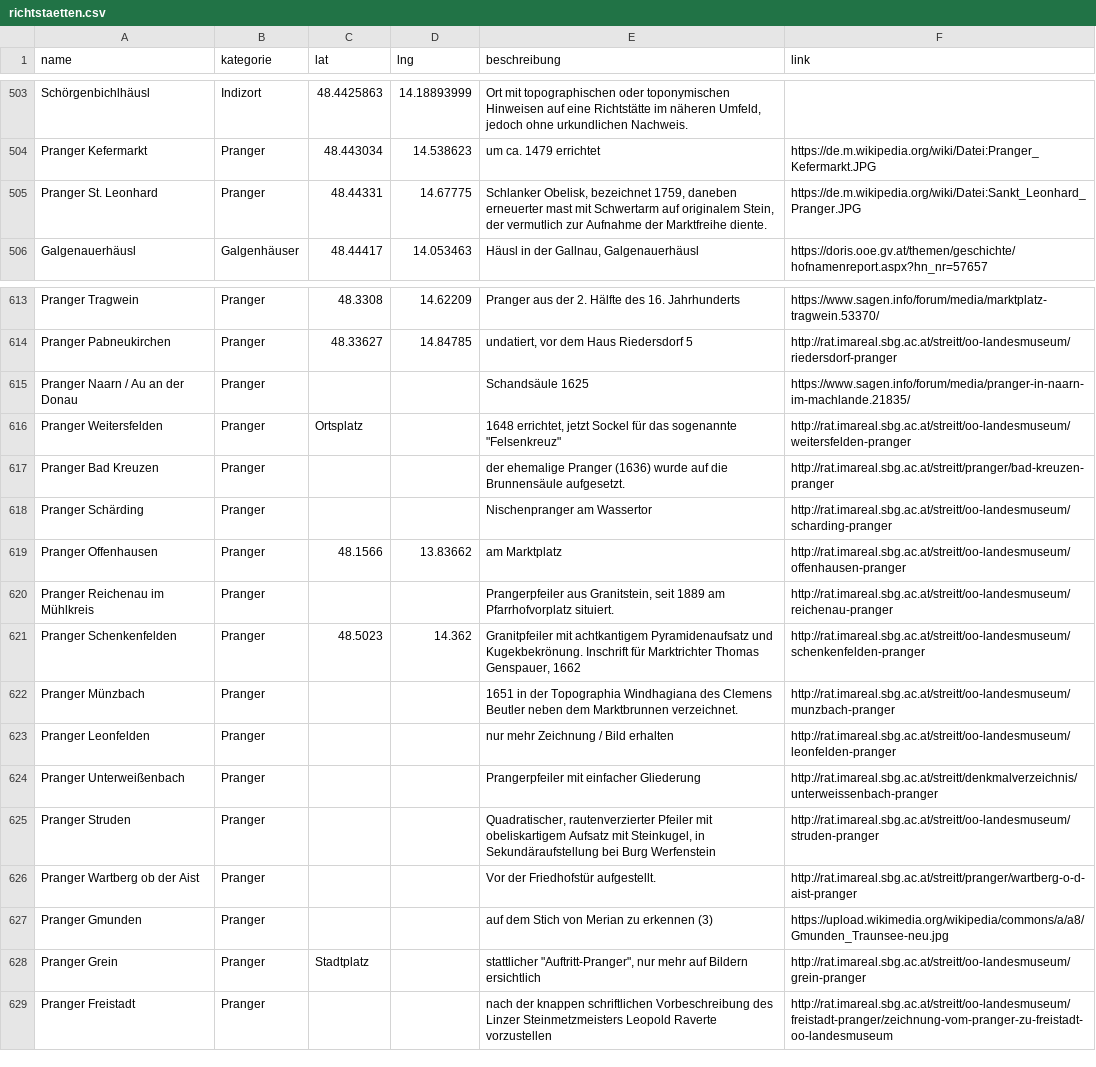
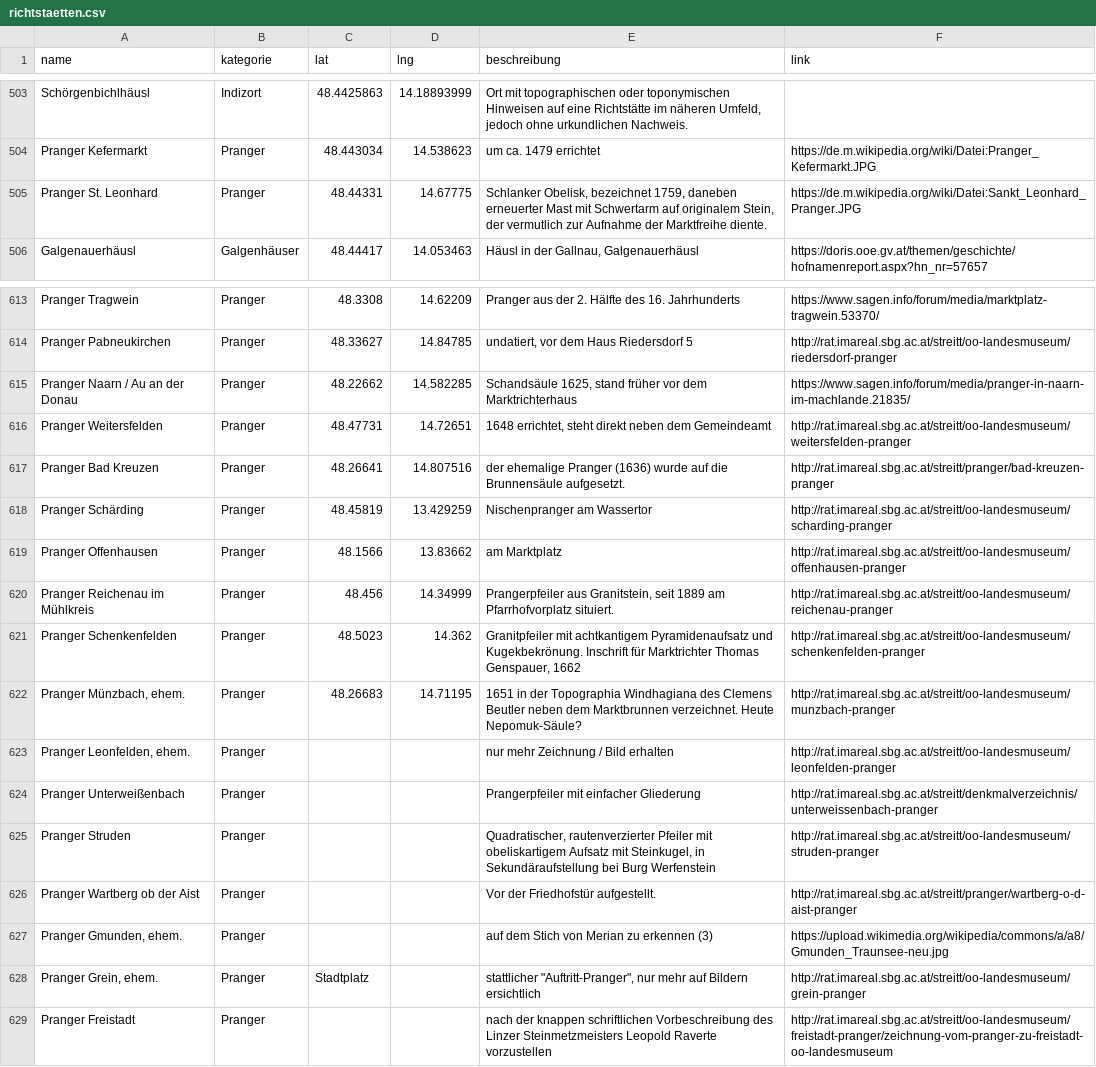
Before and after one commit to wolfundrabe/richtstaetten-ooe, a CSV file: daten/richtstaetten.csv, drawn as a sheet; only a part is shown, gaps mark what is left out.

Commit message:
Add files via upload

```diff
--- a/daten/richtstaetten.csv
+++ b/daten/richtstaetten.csv
@@ -504,3 +504,3 @@ Schörgenbichlhäusl,Indizort,48.4425863,14.18893999,"Ort mit topographischen od
 Pranger Kefermarkt,Pranger,48.443034,14.538623,um ca. 1479 errichtet,https://de.m.wikipedia.org/wiki/Datei:Pranger_Kefermarkt.JPG
-Pranger St. Leonhard,Pranger,48.44331,14.67775,"Schlanker Obelisk, bezeichnet 1759, daneben erneuerter mast mit Schwertarm auf originalem Stein, der vermutlich zur Aufnahme der Marktfreihe diente.",https://de.m.wikipedia.org/wiki/Datei:Sankt_Leonhard_Pranger.JPG
+Pranger St. Leonhard,Pranger,48.44331,14.67775,"Schlanker Obelisk, bezeichnet 1759, daneben erneuerter Mast mit Schwertarm auf originalem Stein, der vermutlich zur Aufnahme der Marktfreihe diente.",https://de.m.wikipedia.org/wiki/Datei:Sankt_Leonhard_Pranger.JPG
 Galgenauerhäusl,Galgenhäuser,48.44417,14.053463,"Häusl in der Gallnau, Galgenauerhäusl",https://doris.ooe.gv.at/themen/geschichte/hofnamenreport.aspx?hn_nr=57657
@@ -614,11 +614,11 @@ Pranger Tragwein,Pranger,48.3308,14.62209,Pranger aus der 2. Hälfte des 16. Jah
 Pranger Pabneukirchen,Pranger,48.33627,14.84785,"undatiert, vor dem Haus Riedersdorf 5",http://rat.imareal.sbg.ac.at/streitt/oo-landesmuseum/riedersdorf-pranger
-Pranger Naarn / Au an der Donau,Pranger,,,Schandsäule 1625,https://www.sagen.info/forum/media/pranger-in-naarn-im-machlande.21835/
-Pranger Weitersfelden,Pranger,Ortsplatz,,"1648 errichtet, jetzt Sockel für das sogenannte ""Felsenkreuz""",http://rat.imareal.sbg.ac.at/streitt/oo-landesmuseum/weitersfelden-pranger
-Pranger Bad Kreuzen,Pranger,,,der ehemalige Pranger (1636) wurde auf die Brunnensäule aufgesetzt.,http://rat.imareal.sbg.ac.at/streitt/pranger/bad-kreuzen-pranger
-Pranger Schärding,Pranger,,,Nischenpranger am Wassertor,http://rat.imareal.sbg.ac.at/streitt/oo-landesmuseum/scharding-pranger
+Pranger Naarn / Au an der Donau,Pranger,48.22662,14.582285,"Schandsäule 1625, stand früher vor dem Marktrichterhaus",https://www.sagen.info/forum/media/pranger-in-naarn-im-machlande.21835/
+Pranger Weitersfelden,Pranger,48.47731,14.72651,"1648 errichtet, steht direkt neben dem Gemeindeamt",http://rat.imareal.sbg.ac.at/streitt/oo-landesmuseum/weitersfelden-pranger
+Pranger Bad Kreuzen,Pranger,48.26641,14.807516,der ehemalige Pranger (1636) wurde auf die Brunnensäule aufgesetzt.,http://rat.imareal.sbg.ac.at/streitt/pranger/bad-kreuzen-pranger
+Pranger Schärding,Pranger,48.45819,13.429259,Nischenpranger am Wassertor,http://rat.imareal.sbg.ac.at/streitt/oo-landesmuseum/scharding-pranger
 Pranger Offenhausen,Pranger,48.1566,13.83662,am Marktplatz,http://rat.imareal.sbg.ac.at/streitt/oo-landesmuseum/offenhausen-pranger
-Pranger Reichenau im Mühlkreis,Pranger,,,"Prangerpfeiler aus Granitstein, seit 1889 am Pfarrhofvorplatz situiert.",http://rat.imareal.sbg.ac.at/streitt/oo-landesmuseum/reichenau-pranger
+Pranger Reichenau im Mühlkreis,Pranger,48.456,14.34999,"Prangerpfeiler aus Granitstein, seit 1889 am Pfarrhofvorplatz situiert.",http://rat.imareal.sbg.ac.at/streitt/oo-landesmuseum/reichenau-pranger
 Pranger Schenkenfelden,Pranger,48.5023,14.362,"Granitpfeiler mit achtkantigem Pyramidenaufsatz und Kugekbekrönung. Inschrift für Marktrichter Thomas Genspauer, 1662",http://rat.imareal.sbg.ac.at/streitt/oo-landesmuseum/schenkenfelden-pranger
-Pranger Münzbach,Pranger,,,1651 in der Topographia Windhagiana des Clemens Beutler neben dem Marktbrunnen verzeichnet.,http://rat.imareal.sbg.ac.at/streitt/oo-landesmuseum/munzbach-pranger
-Pranger Leonfelden,Pranger,,,nur mehr Zeichnung / Bild erhalten,http://rat.imareal.sbg.ac.at/streitt/oo-landesmuseum/leonfelden-pranger
+"Pranger Münzbach, ehem.",Pranger,48.26683,14.71195,1651 in der Topographia Windhagiana des Clemens Beutler neben dem Marktbrunnen verzeichnet. Heute Nepomuk-Säule?,http://rat.imareal.sbg.ac.at/streitt/oo-landesmuseum/munzbach-pranger
+"Pranger Leonfelden, ehem.",Pranger,,,nur mehr Zeichnung / Bild erhalten,http://rat.imareal.sbg.ac.at/streitt/oo-landesmuseum/leonfelden-pranger
 Pranger Unterweißenbach,Pranger,,,Prangerpfeiler mit einfacher Gliederung,http://rat.imareal.sbg.ac.at/streitt/denkmalverzeichnis/unterweissenbach-pranger
@@ -626,4 +626,4 @@ Pranger Struden,Pranger,,,"Quadratischer, rautenverzierter Pfeiler mit obeliskar
 Pranger Wartberg ob der Aist,Pranger,,,Vor der Friedhofstür aufgestellt.,http://rat.imareal.sbg.ac.at/streitt/pranger/wartberg-o-d-aist-pranger
-Pranger Gmunden,Pranger,,,auf dem Stich von Merian zu erkennen (3),https://upload.wikimedia.org/wikipedia/commons/a/a8/Gmunden_Traunsee-neu.jpg
-Pranger Grein,Pranger,Stadtplatz,,"stattlicher ""Auftritt-Pranger"", nur mehr auf Bildern ersichtlich",http://rat.imareal.sbg.ac.at/streitt/oo-landesmuseum/grein-pranger
+"Pranger Gmunden, ehem.",Pranger,,,auf dem Stich von Merian zu erkennen (3),https://upload.wikimedia.org/wikipedia/commons/a/a8/Gmunden_Traunsee-neu.jpg
+"Pranger Grein, ehem.",Pranger,Stadtplatz,,"stattlicher ""Auftritt-Pranger"", nur mehr auf Bildern ersichtlich",http://rat.imareal.sbg.ac.at/streitt/oo-landesmuseum/grein-pranger
 Pranger Freistadt,Pranger,,,nach der knappen schriftlichen Vorbeschreibung des Linzer Steinmetzmeisters Leopold Raverte vorzustellen,http://rat.imareal.sbg.ac.at/streitt/oo-landesmuseum/freistadt-pranger/zeichnung-vom-pranger-zu-freistadt-oo-landesmuseum
```
